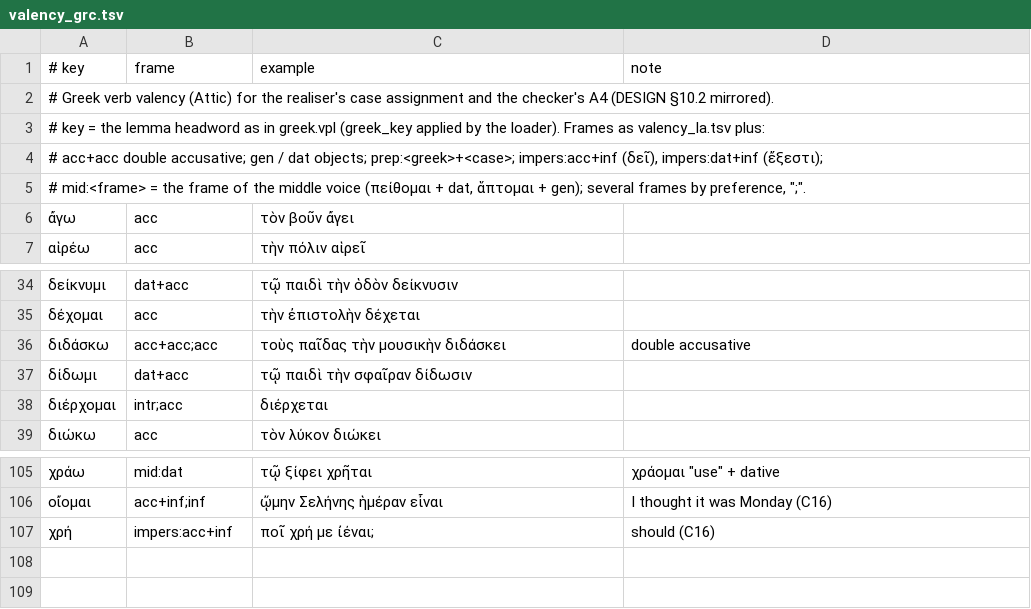
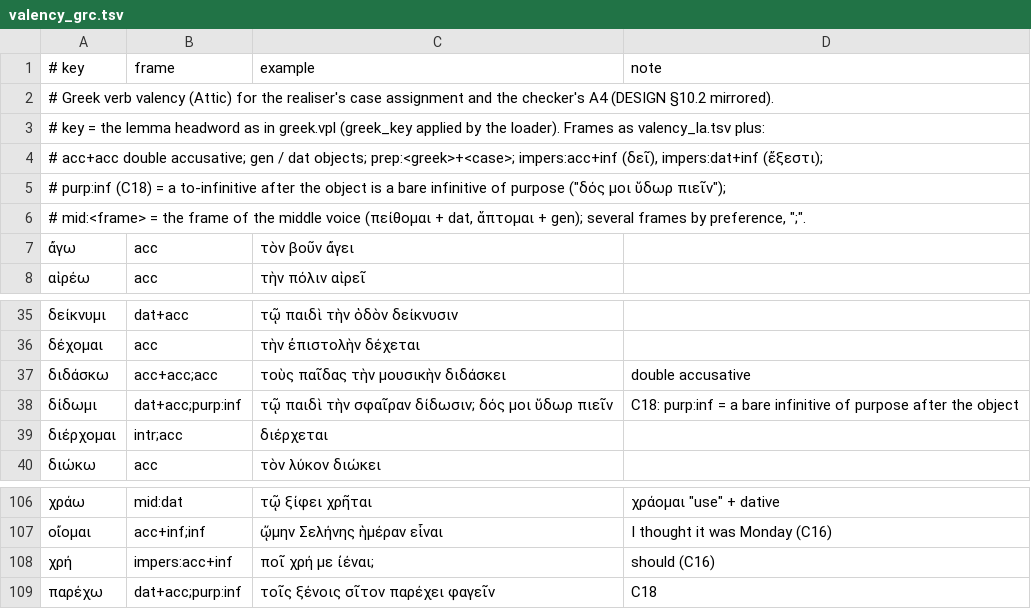
Before and after one commit to oldenKnight/vetusPoeta, a TSV file: data/curated/valency_grc.tsv, drawn as a sheet; only a part is shown, gaps mark what is left out.

```diff
--- a/data/curated/valency_grc.tsv
+++ b/data/curated/valency_grc.tsv
@@ -4,2 +4,3 @@
 #   acc+acc double accusative; gen / dat objects; prep:<greek>+<case>; impers:acc+inf (δεῖ), impers:dat+inf (ἔξεστι);
+#   purp:inf (C18) = a to-infinitive after the object is a bare infinitive of purpose ("δός μοι ὕδωρ πιεῖν");
 #   mid:<frame> = the frame of the middle voice (πείθομαι + dat, ἅπτομαι + gen); several frames by preference, ";".
@@ -36,3 +37,3 @@
 διδάσκω	acc+acc;acc	τοὺς παῖδας τὴν μουσικὴν διδάσκει	double accusative
-δίδωμι	dat+acc	τῷ παιδὶ τὴν σφαῖραν δίδωσιν	
+δίδωμι	dat+acc;purp:inf	τῷ παιδὶ τὴν σφαῖραν δίδωσιν; δός μοι ὕδωρ πιεῖν	C18: purp:inf = a bare infinitive of purpose after the object
 διέρχομαι	intr;acc	διέρχεται	
@@ -107 +108,2 @@
 χρή	impers:acc+inf	ποῖ χρή με ἰέναι;	"should" (C16)
+παρέχω	dat+acc;purp:inf	τοῖς ξένοις σῖτον παρέχει φαγεῖν	C18
```
Also changed, not shown: data/curated/lexical_en_grc.tsv, data/curated/tiers_grc.tsv, 10 other files.
